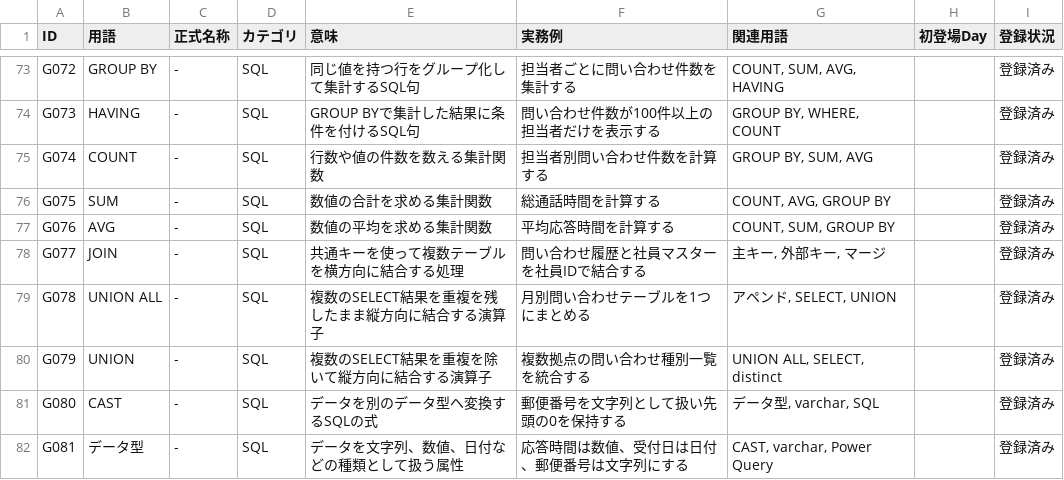
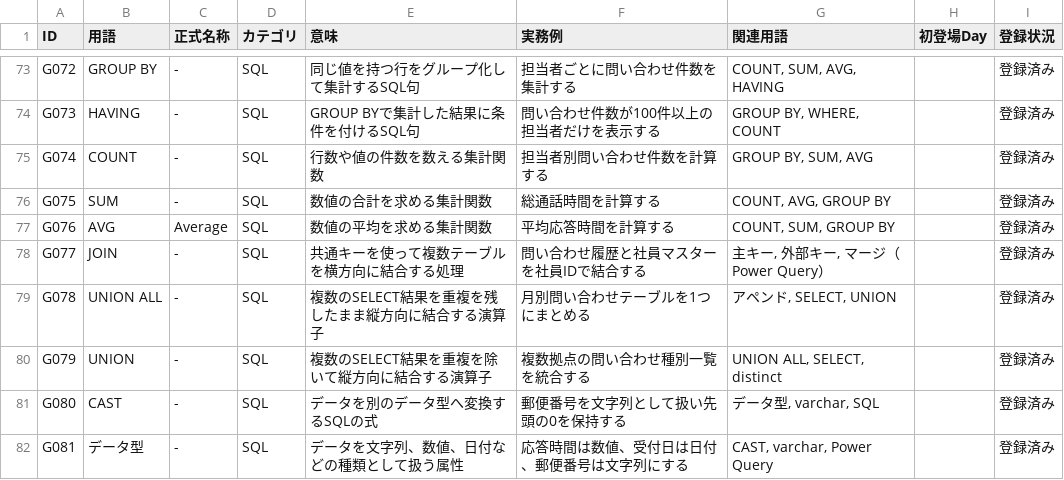
Before and after one commit to taijukubo-jpg/data-path-90, a CSV file: glossary.csv, drawn as a sheet; only a part is shown, gaps mark what is left out; the diff covers the shown part only.

```diff
--- a/glossary.csv
+++ b/glossary.csv
@@ -76,4 +76,4 @@ G074,COUNT,-,SQL,行数や値の件数を数える集計関数,担当者別問
 G075,SUM,-,SQL,数値の合計を求める集計関数,総通話時間を計算する,"COUNT, AVG, GROUP BY",,登録済み
-G076,AVG,-,SQL,数値の平均を求める集計関数,平均応答時間を計算する,"COUNT, SUM, GROUP BY",,登録済み
-G077,JOIN,-,SQL,共通キーを使って複数テーブルを横方向に結合する処理,問い合わせ履歴と社員マスターを社員IDで結合する,"主キー, 外部キー, マージ",,登録済み
+G076,AVG,Average,SQL,数値の平均を求める集計関数,平均応答時間を計算する,"COUNT, SUM, GROUP BY",,登録済み
+G077,JOIN,-,SQL,共通キーを使って複数テーブルを横方向に結合する処理,問い合わせ履歴と社員マスターを社員IDで結合する,"主キー, 外部キー, マージ（Power Query）",,登録済み
 G078,UNION ALL,-,SQL,複数のSELECT結果を重複を残したまま縦方向に結合する演算子,月別問い合わせテーブルを1つにまとめる,"アペンド, SELECT, UNION",,登録済み
```
Also changed, not shown: 6 added rows and 13 edited cells elsewhere in this file, 2 other files.
